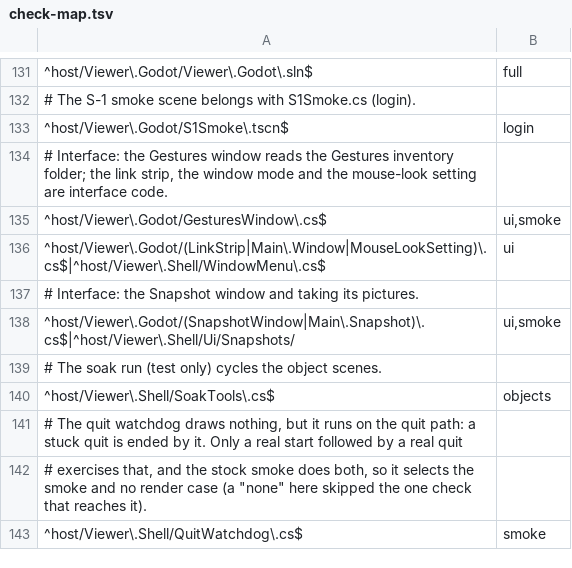
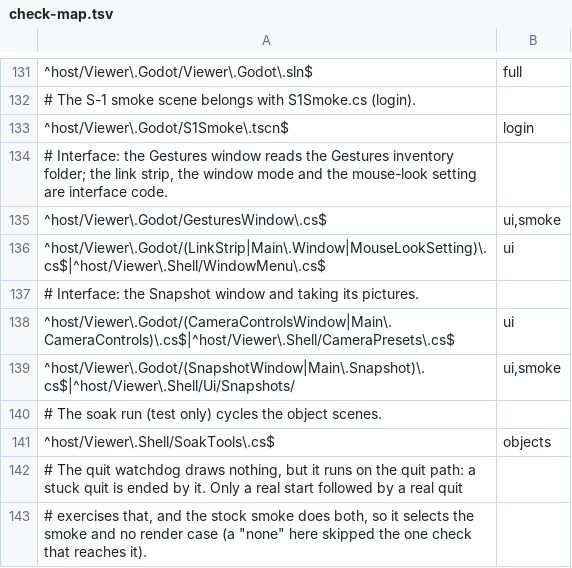
Before and after one commit to JohnLegionH/reverie-viewer, a TSV file: tools/check-map.tsv, drawn as a sheet; only a part is shown, gaps mark what is left out; the shorter side is filled out with more unchanged rows.

Commit message:
Camera controls: front, side and rear views and saved presets
Avatar > Camera controls (Ctrl+K). A view is the camera's and the focus point's offsets from the avatar; saving takes the current turn and zoom into them. The picked view and the saved ones are kept over a restart, and reset returns to the picked view.

```diff
--- a/tools/check-map.tsv
+++ b/tools/check-map.tsv
@@ -137,2 +137,3 @@
 # Interface: the Snapshot window and taking its pictures.
+^host/Viewer\.Godot/(CameraControlsWindow|Main\.CameraControls)\.cs$|^host/Viewer\.Shell/CameraPresets\.cs$	ui
 ^host/Viewer\.Godot/(SnapshotWindow|Main\.Snapshot)\.cs$|^host/Viewer\.Shell/Ui/Snapshots/	ui,smoke
```
Also changed, not shown: 12 other files.
